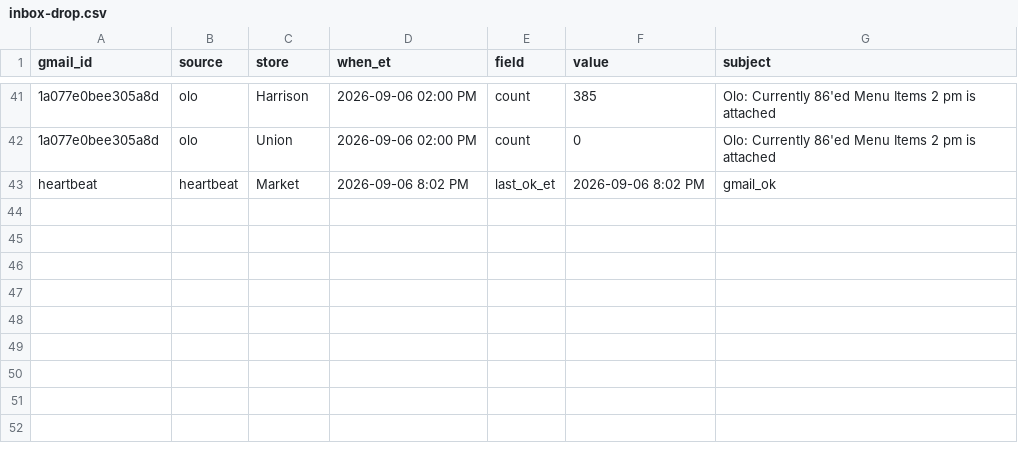
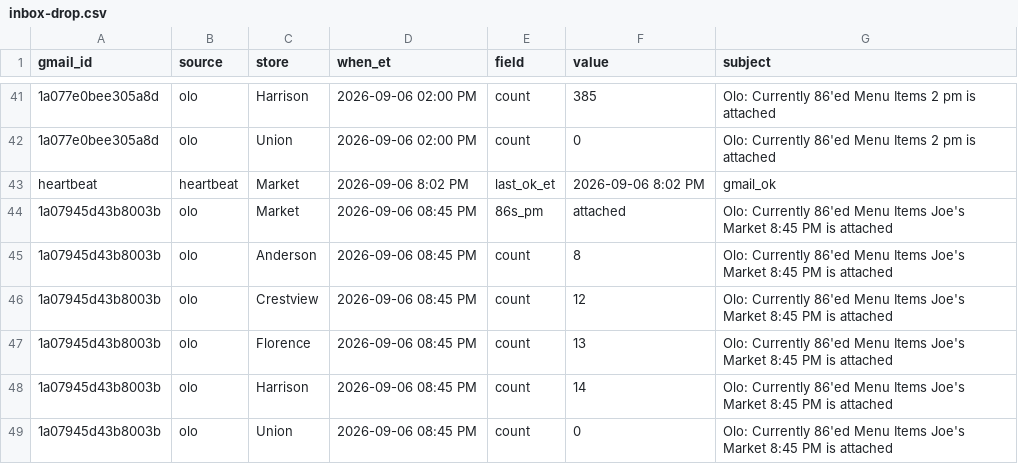
Before and after one commit to SCDashboard/DailyUploads, a CSV file: inbox-drop.csv, drawn as a sheet; only a part is shown, gaps mark what is left out.

Commit message:
86s_pm 8:45 PM: update counts 8/12/13/14/0, 86s.csv list, inbox-drop, ad-updates

```diff
--- a/inbox-drop.csv
+++ b/inbox-drop.csv
@@ -43 +43,7 @@ gmail_id,source,store,when_et,field,value,subject
 heartbeat,heartbeat,Market,2026-09-06 8:02 PM,last_ok_et,2026-09-06 8:02 PM,gmail_ok
+1a07945d43b8003b,olo,Market,2026-09-06 08:45 PM,86s_pm,attached,Olo: Currently 86'ed Menu Items Joe's Market 8:45 PM is attached
+1a07945d43b8003b,olo,Anderson,2026-09-06 08:45 PM,count,8,Olo: Currently 86'ed Menu Items Joe's Market 8:45 PM is attached
+1a07945d43b8003b,olo,Crestview,2026-09-06 08:45 PM,count,12,Olo: Currently 86'ed Menu Items Joe's Market 8:45 PM is attached
+1a07945d43b8003b,olo,Florence,2026-09-06 08:45 PM,count,13,Olo: Currently 86'ed Menu Items Joe's Market 8:45 PM is attached
+1a07945d43b8003b,olo,Harrison,2026-09-06 08:45 PM,count,14,Olo: Currently 86'ed Menu Items Joe's Market 8:45 PM is attached
+1a07945d43b8003b,olo,Union,2026-09-06 08:45 PM,count,0,Olo: Currently 86'ed Menu Items Joe's Market 8:45 PM is attached
```
